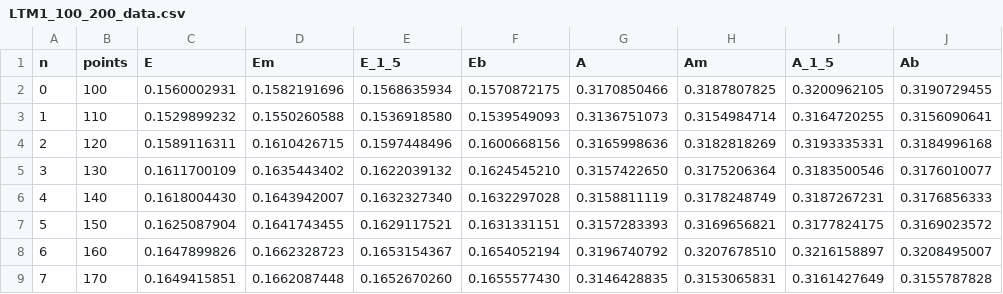
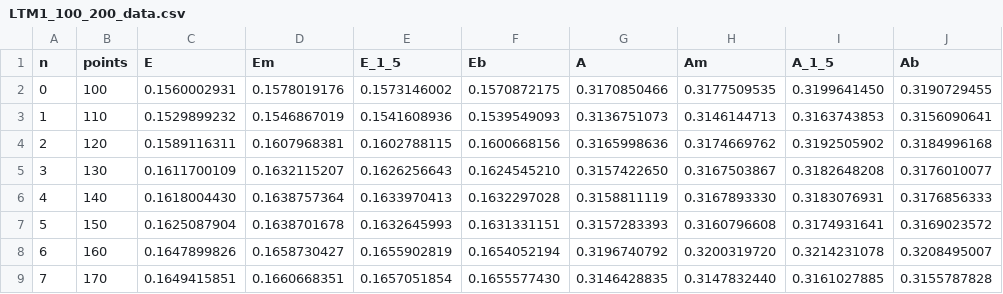
Before and after one commit to Andriyichenko/simulation, a CSV file: data_source/LTM1_100_200_data.csv, drawn as a sheet; only a part is shown; the diff covers the shown part only.

```diff
--- a/data_source/LTM1_100_200_data.csv
+++ b/data_source/LTM1_100_200_data.csv
@@ -1,9 +1,9 @@
 n,points,E,Em,E_1_5,Eb,A,Am,A_1_5,Ab
-0,100,0.1560002931,0.1582191696,0.1568635934,0.1570872175,0.3170850466,0.3187807825,0.3200962105,0.3190729455
-1,110,0.1529899232,0.1550260588,0.1536918580,0.1539549093,0.3136751073,0.3154984714,0.3164720255,0.3156090641
-2,120,0.1589116311,0.1610426715,0.1597448496,0.1600668156,0.3165998636,0.3182818269,0.3193335331,0.3184996168
-3,130,0.1611700109,0.1635443402,0.1622039132,0.1624545210,0.3157422650,0.3175206364,0.3183500546,0.3176010077
-4,140,0.1618004430,0.1643942007,0.1632327340,0.1632297028,0.3158811119,0.3178248749,0.3187267231,0.3176856333
-5,150,0.1625087904,0.1641743455,0.1629117521,0.1631331151,0.3157283393,0.3169656821,0.3177824175,0.3169023572
-6,160,0.1647899826,0.1662328723,0.1653154367,0.1654052194,0.3196740792,0.3207678510,0.3216158897,0.3208495007
-7,170,0.1649415851,0.1662087448,0.1652670260,0.1655577430,0.3146428835,0.3153065831,0.3161427649,0.3155787828
+0,100,0.1560002931,0.1578019176,0.1573146002,0.1570872175,0.3170850466,0.3177509535,0.3199641450,0.3190729455
+1,110,0.1529899232,0.1546867019,0.1541608936,0.1539549093,0.3136751073,0.3146144713,0.3163743853,0.3156090641
+2,120,0.1589116311,0.1607968381,0.1602788115,0.1600668156,0.3165998636,0.3174669762,0.3192505902,0.3184996168
+3,130,0.1611700109,0.1632115207,0.1626256643,0.1624545210,0.3157422650,0.3167503867,0.3182648208,0.3176010077
+4,140,0.1618004430,0.1638757364,0.1633970413,0.1632297028,0.3158811119,0.3167893330,0.3183076931,0.3176856333
+5,150,0.1625087904,0.1638701678,0.1632645993,0.1631331151,0.3157283393,0.3160796608,0.3174931641,0.3169023572
+6,160,0.1647899826,0.1658730427,0.1655902819,0.1654052194,0.3196740792,0.3200319720,0.3214231078,0.3208495007
+7,170,0.1649415851,0.1660668351,0.1657051854,0.1655577430,0.3146428835,0.3147832440,0.3161027885,0.3155787828
```
Also changed, not shown: 12 edited cells elsewhere in this file, data_source/LTM1_100_1000_data.csv, data_source/LTM1_10_100_data.csv, 24 other files.
